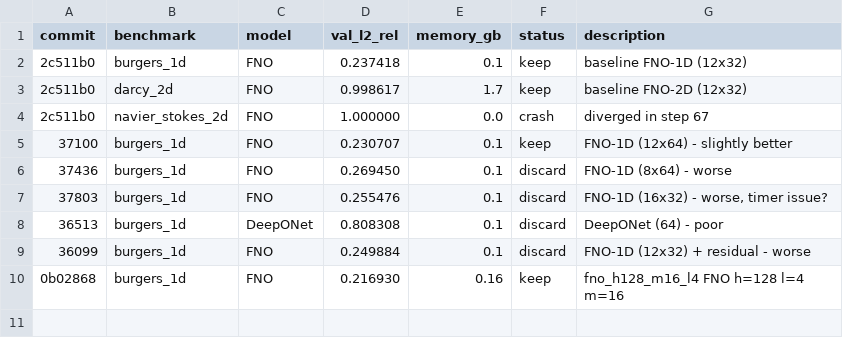
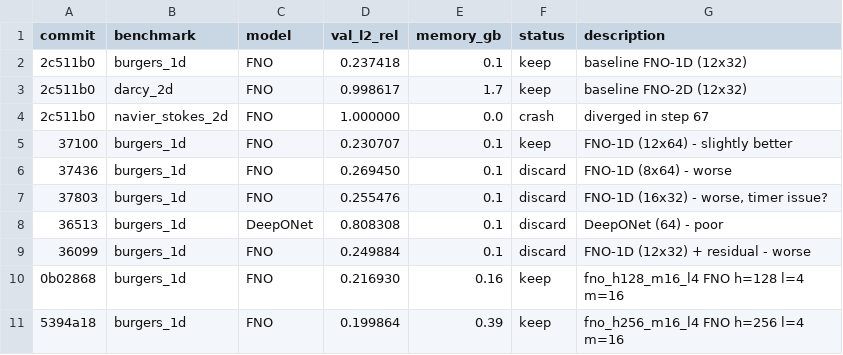
Before and after one commit to moatasim-KT/SciMLx, a TSV file: results.tsv, drawn as a sheet; the diff names each change by its address in the sheet, - before the commit and + after, or states it on an @@ line.

Commit message:
result: burgers_1d FNO val_l2_rel=0.199864
fno_h256_m16_l4: FNO  h=256  l=4  m=16
Rationale: Maximum practical width on Apple Silicon for 5-min budget.

```diff
--- a/results.tsv
+++ b/results.tsv
+row 11: 5394a18 | burgers_1d | FNO | 0.199864 | 0.39 | keep | fno_h256_m16_l4 FNO h=256 l=4 m=16
```
